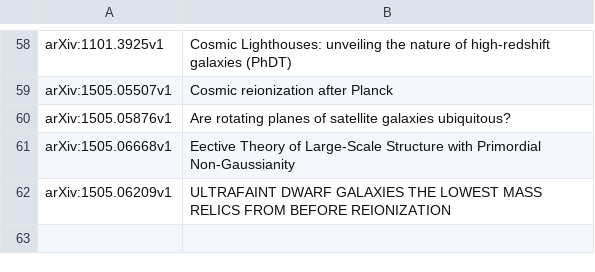
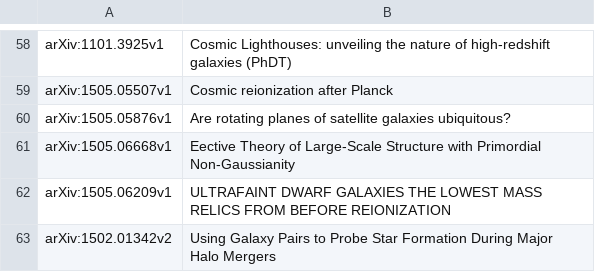
Before and after one commit to jngaravitoc/papers, a CSV file: papers.csv, drawn as a sheet; only a part is shown, gaps mark what is left out; the diff names each change by its address in the sheet, - before the commit and + after, or states it on an @@ line.

Commit message:
Update papers.csv

```diff
--- a/papers.csv
+++ b/papers.csv
+row 63: arXiv:1502.01342v2 | Using Galaxy Pairs to Probe Star Formation During Major Halo Mergers
```
